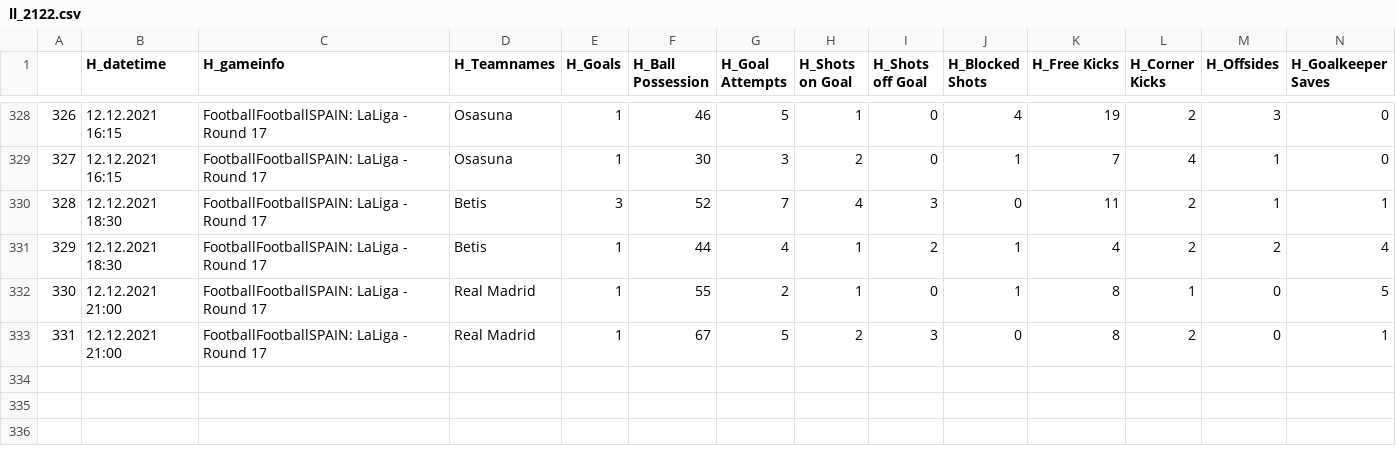
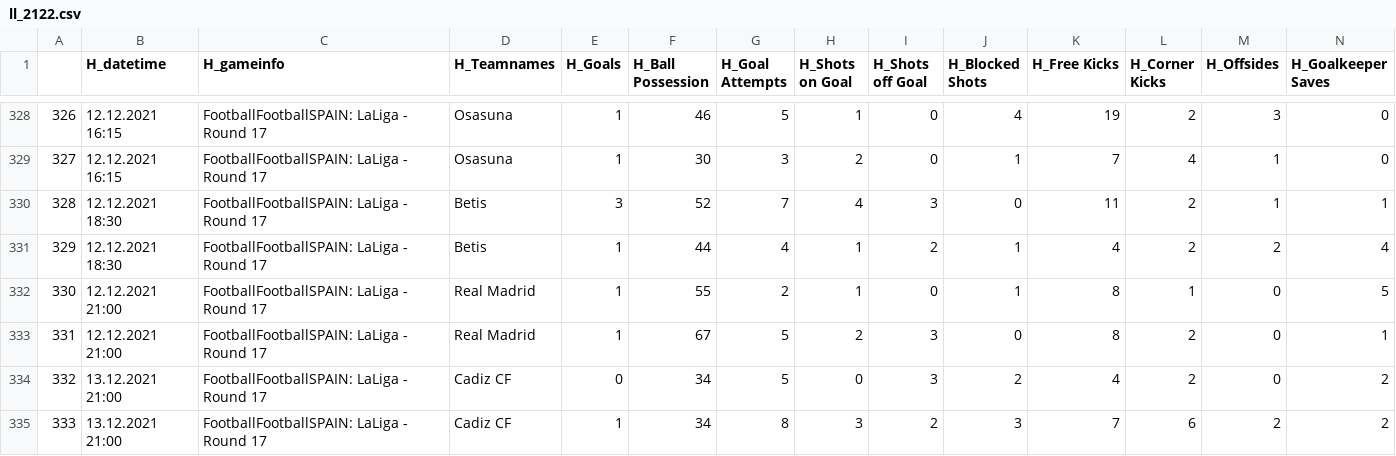
Before and after one commit to mgebele/football_stats, a CSV file: htdatan/ll_2122.csv, drawn as a sheet; only a part is shown, gaps mark what is left out; rows hold the shown columns only; the diff names each change by its address in the sheet, - before the commit and + after, or states it on an @@ line.

```diff
--- a/htdatan/ll_2122.csv
+++ b/htdatan/ll_2122.csv
+row 334: 332 | 13.12.2021 21:00 | FootballFootballSPAIN: LaLiga - Round 17 | Cadiz CF | 0 | 34 | 5 | 0 | 3 | 2 | 4 | 2 | 0 | 2
+row 335: 333 | 13.12.2021 21:00 | FootballFootballSPAIN: LaLiga - Round 17 | Cadiz CF | 1 | 34 | 8 | 3 | 2 | 3 | 7 | 6 | 2 | 2
```
Also changed, not shown: htdatan/b_2122.csv, htdatan/l1_2122.csv, 1 other file.
